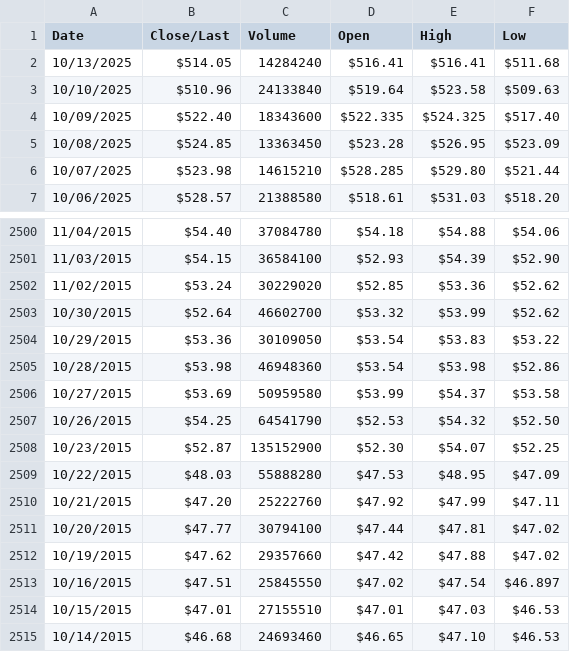
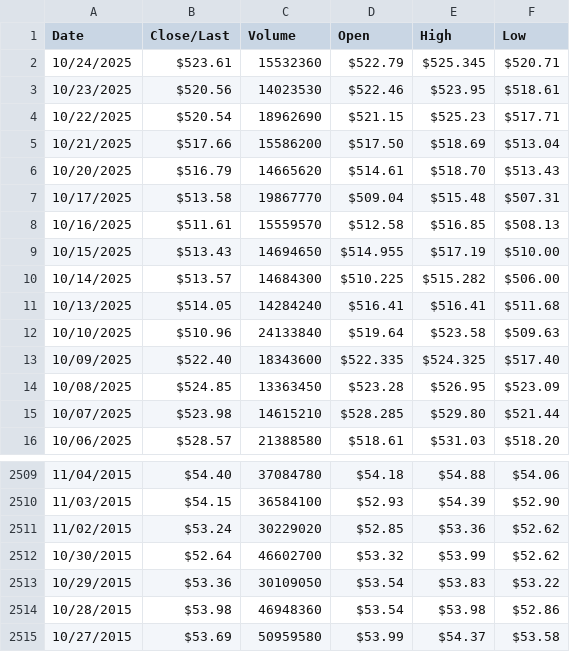
Before and after one commit to jrkinley/openflow-demo, a CSV file: historical-quotes/data/HistoricalData_MSFT.csv, drawn as a sheet; only a part is shown, gaps mark what is left out.

```diff
--- a/historical-quotes/data/HistoricalData_MSFT.csv
+++ b/historical-quotes/data/HistoricalData_MSFT.csv
@@ -1,2 +1,11 @@
 Date,Close/Last,Volume,Open,High,Low
+10/24/2025,$523.61,15532360,$522.79,$525.345,$520.71
+10/23/2025,$520.56,14023530,$522.46,$523.95,$518.61
+10/22/2025,$520.54,18962690,$521.15,$525.23,$517.71
+10/21/2025,$517.66,15586200,$517.50,$518.69,$513.04
+10/20/2025,$516.79,14665620,$514.61,$518.70,$513.43
+10/17/2025,$513.58,19867770,$509.04,$515.48,$507.31
+10/16/2025,$511.61,15559570,$512.58,$516.85,$508.13
+10/15/2025,$513.43,14694650,$514.955,$517.19,$510.00
+10/14/2025,$513.57,14684300,$510.225,$515.282,$506.00
 10/13/2025,$514.05,14284240,$516.41,$516.41,$511.68
@@ -2506,10 +2515 @@ Date,Close/Last,Volume,Open,High,Low
 10/27/2015,$53.69,50959580,$53.99,$54.37,$53.58
-10/26/2015,$54.25,64541790,$52.53,$54.32,$52.50
-10/23/2015,$52.87,135152900,$52.30,$54.07,$52.25
-10/22/2015,$48.03,55888280,$47.53,$48.95,$47.09
-10/21/2015,$47.20,25222760,$47.92,$47.99,$47.11
-10/20/2015,$47.77,30794100,$47.44,$47.81,$47.02
-10/19/2015,$47.62,29357660,$47.42,$47.88,$47.02
-10/16/2015,$47.51,25845550,$47.02,$47.54,$46.897
-10/15/2015,$47.01,27155510,$47.01,$47.03,$46.53
-10/14/2015,$46.68,24693460,$46.65,$47.10,$46.53
```
Also changed, not shown: 18 other files.
